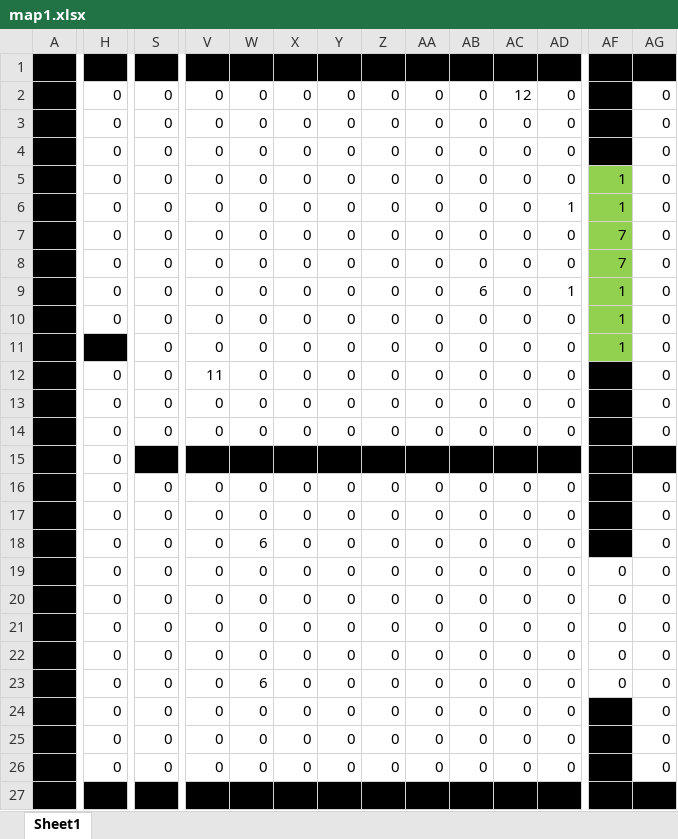
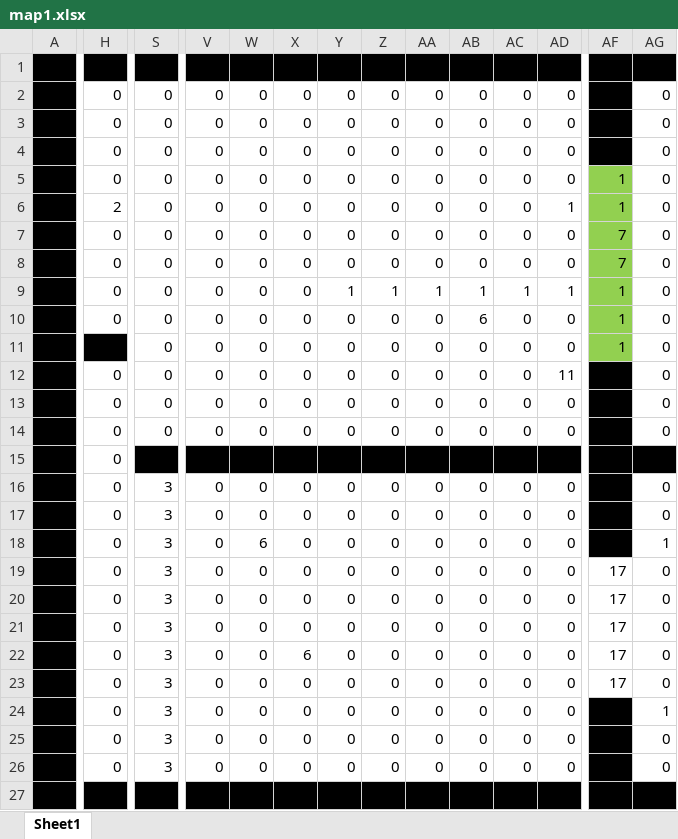
Before and after one commit to nakataniyuzu/project-C-, an Excel workbook: project[C]/project[C]/map1.xlsx, sheet Sheet1, drawn as a sheet; only a part is shown, gaps mark what is left out; values as stored, in another font and other column widths than the file's, no borders; conditional formats not drawn; removed rows and columns are numbered as before the commit, all else as after; rows hold the shown columns only; the diff covers the shown part only; the diff names each change by its address in the sheet, - before the commit and + after, or states it on an @@ line.

```diff
--- a/project[C]/project[C]/map1.xlsx (sheet Sheet1)
+++ b/project[C]/project[C]/map1.xlsx (sheet Sheet1)
-row 2: 1 | 0 | 0 | 0 | 0 | 0 | 0 | 0 | 0 | 0 | 12 | 0 | 1 | 0
+row 4: 1 | 0 | 0 | 0 | 0 | 0 | 0 | 0 | 0 | 0 | 0 | 0 | 1 | 0
-H6: 0
+H6: 2
-Y9: 0
+Y9: 1
-Z9: 0
+Z9: 1
-AA9: 0
+AA9: 1
-AB9: 6
+AB9: 1
-AC9: 0
+AC9: 1
-AB10: 0
+AB10: 6
-V12: 11
+V12: 0
-AD12: 0
+AD12: 11
-S16:S26: 0
+S16:S26: 3
-AG18: 0
+AG18: 1
-AF19:AF23: 0
+AF19:AF23: 17
-X22: 0
+X22: 6
-W23: 6
+W23: 0
-AG24: 0
+AG24: 1
```
Also changed, not shown: 3 edited cells elsewhere in this sheet, 9 other files.
